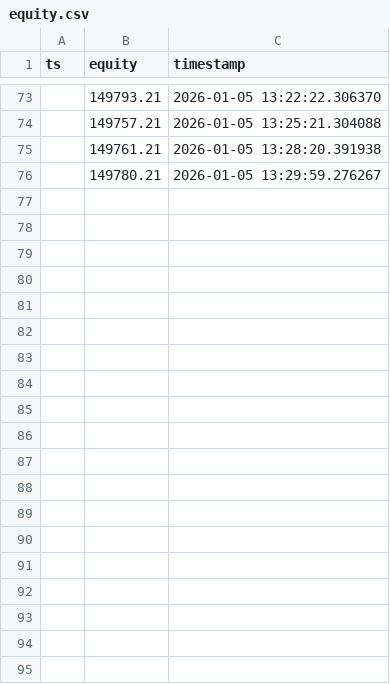
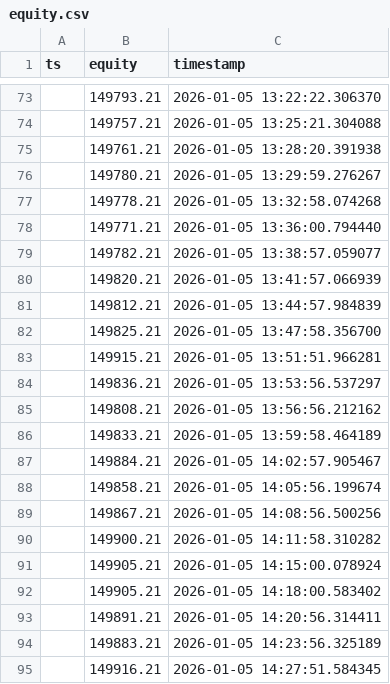
Before and after one commit to cnboker/ai-stock, a CSV file: data/live/equity.csv, drawn as a sheet; only a part is shown, gaps mark what is left out; the diff covers the shown part only.

```diff
--- a/data/live/equity.csv
+++ b/data/live/equity.csv
@@ -76 +76,20 @@ ts,equity,timestamp
 ,149780.21,2026-01-05 13:29:59.276267
+,149778.21,2026-01-05 13:32:58.074268
+,149771.21,2026-01-05 13:36:00.794440
+,149782.21,2026-01-05 13:38:57.059077
+,149820.21,2026-01-05 13:41:57.066939
+,149812.21,2026-01-05 13:44:57.984839
+,149825.21,2026-01-05 13:47:58.356700
+,149915.21,2026-01-05 13:51:51.966281
+,149836.21,2026-01-05 13:53:56.537297
+,149808.21,2026-01-05 13:56:56.212162
+,149833.21,2026-01-05 13:59:58.464189
+,149884.21,2026-01-05 14:02:57.905467
+,149858.21,2026-01-05 14:05:56.199674
+,149867.21,2026-01-05 14:08:56.500256
+,149900.21,2026-01-05 14:11:58.310282
+,149905.21,2026-01-05 14:15:00.078924
+,149905.21,2026-01-05 14:18:00.583402
+,149891.21,2026-01-05 14:20:56.314411
+,149883.21,2026-01-05 14:23:56.325189
+,149916.21,2026-01-05 14:27:51.584345
```
Also changed, not shown: 33 added rows elsewhere in this file, 6 other files.
